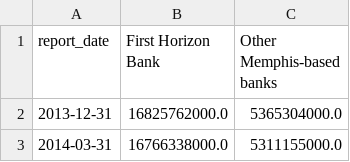
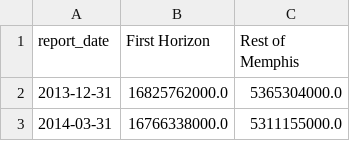
Before and after one commit to coleschnell/portfolio_website, a CSV file: src/routes/graphs/memphis-based-banks/_data/first_horizon_deposits.csv, drawn as a sheet; only a part is shown.

```diff
--- a/src/routes/graphs/memphis-based-banks/_data/first_horizon_deposits.csv
+++ b/src/routes/graphs/memphis-based-banks/_data/first_horizon_deposits.csv
@@ -1,2 +1,2 @@
-report_date,First Horizon Bank,Other Memphis-based banks
+report_date,First Horizon,Rest of Memphis
 2013-12-31,16825762000.0,5365304000.0
```
Also changed, not shown: 5 other files.
